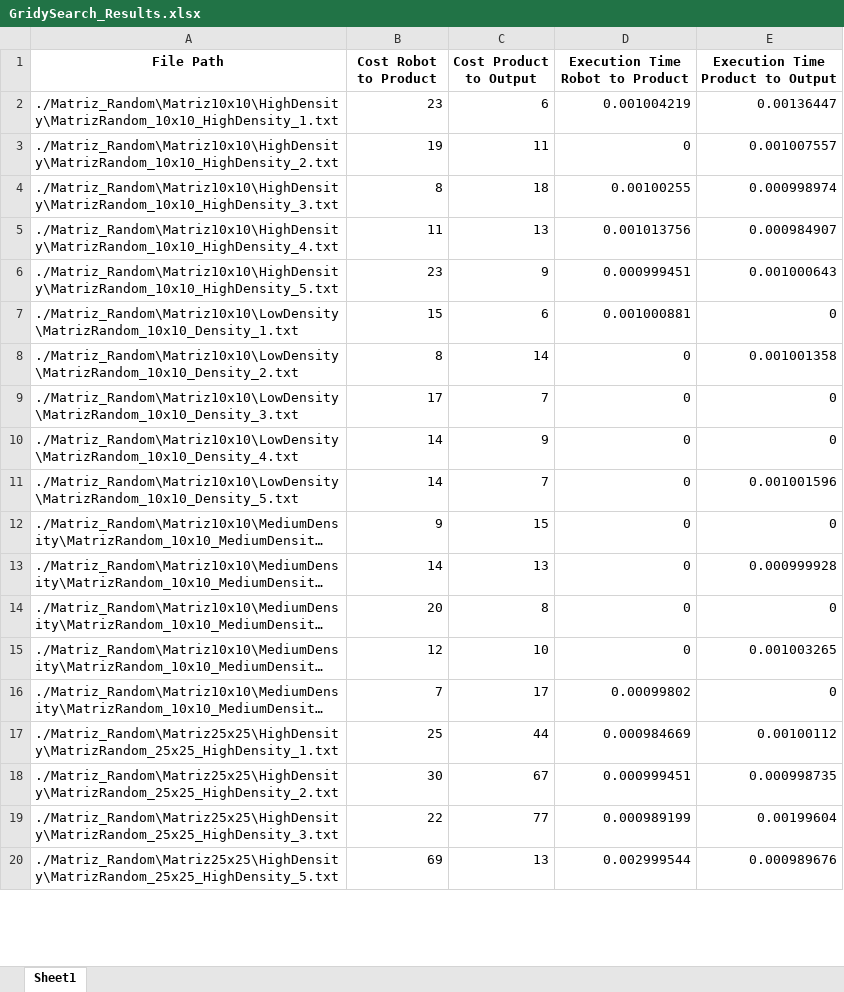
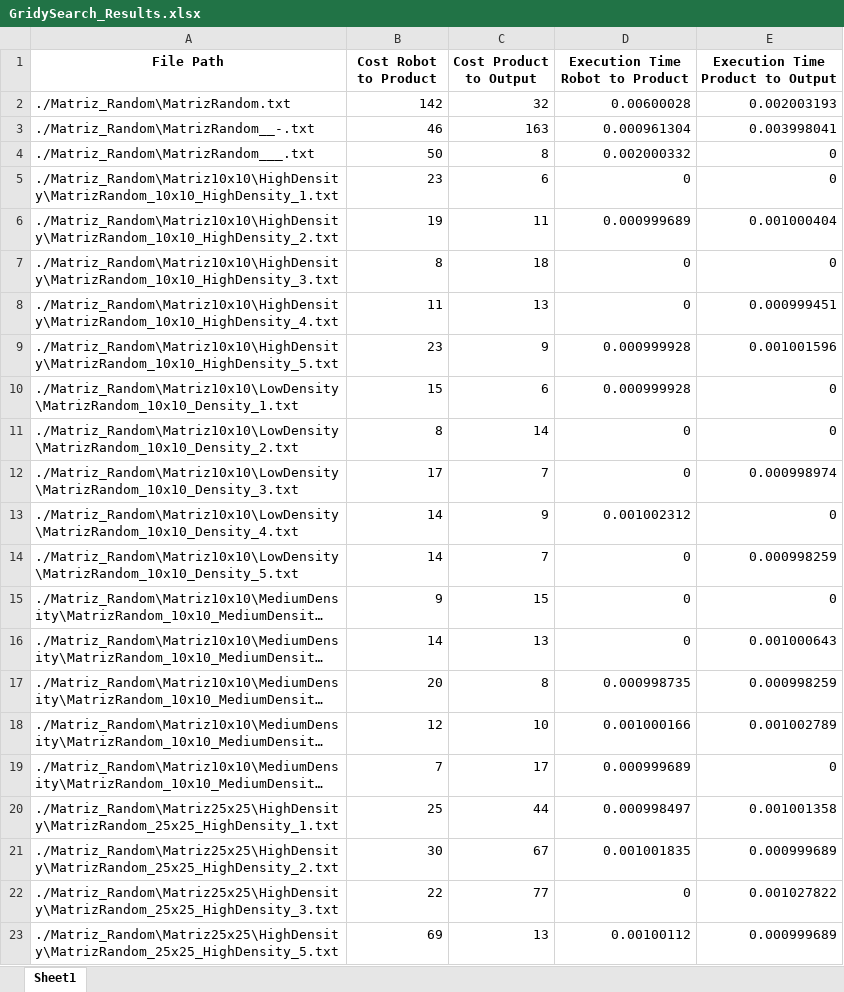
Before and after one commit to Zav04/AI_PROJECT, an Excel workbook: GridySearch_Results.xlsx, sheet Sheet1, drawn as a sheet; only a part is shown; long unchanged cells end in …; values as stored, in another font and other column widths than the file's, no borders; addresses are those after the commit; the diff covers the shown part only; the diff names each change by its address in the sheet, - before the commit and + after, or states it on an @@ line.

```diff
--- a/GridySearch_Results.xlsx (sheet Sheet1)
+++ b/GridySearch_Results.xlsx (sheet Sheet1)
+row 2: ./Matriz_Random\MatrizRandom.txt | 142 | 32 | 0.00600028 | 0.002003193
+row 3: ./Matriz_Random\MatrizRandom__-.txt | 46 | 163 | 0.000961304 | 0.003998041
+row 4: ./Matriz_Random\MatrizRandom___.txt | 50 | 8 | 0.002000332 | 0
-D5 (Execution Time Robot to Product): 0.001004219
+D5 (Execution Time Robot to Product): 0
-E5 (Execution Time Product to Output): 0.00136447
+E5 (Execution Time Product to Output): 0
-D6 (Execution Time Robot to Product): 0
+D6 (Execution Time Robot to Product): 0.000999689
-E6 (Execution Time Product to Output): 0.001007557
+E6 (Execution Time Product to Output): 0.001000404
-D7 (Execution Time Robot to Product): 0.00100255
+D7 (Execution Time Robot to Product): 0
-E7 (Execution Time Product to Output): 0.000998974
+E7 (Execution Time Product to Output): 0
-D8 (Execution Time Robot to Product): 0.001013756
+D8 (Execution Time Robot to Product): 0
-E8 (Execution Time Product to Output): 0.000984907
+E8 (Execution Time Product to Output): 0.000999451
-D9 (Execution Time Robot to Product): 0.000999451
+D9 (Execution Time Robot to Product): 0.000999928
-E9 (Execution Time Product to Output): 0.001000643
+E9 (Execution Time Product to Output): 0.001001596
-D10 (Execution Time Robot to Product): 0.001000881
+D10 (Execution Time Robot to Product): 0.000999928
-E11 (Execution Time Product to Output): 0.001001358
+E11 (Execution Time Product to Output): 0
-E12 (Execution Time Product to Output): 0
+E12 (Execution Time Product to Output): 0.000998974
-D13 (Execution Time Robot to Product): 0
+D13 (Execution Time Robot to Product): 0.001002312
-E14 (Execution Time Product to Output): 0.001001596
+E14 (Execution Time Product to Output): 0.000998259
-E16 (Execution Time Product to Output): 0.000999928
+E16 (Execution Time Product to Output): 0.001000643
-D17 (Execution Time Robot to Product): 0
+D17 (Execution Time Robot to Product): 0.000998735
-E17 (Execution Time Product to Output): 0
+E17 (Execution Time Product to Output): 0.000998259
-D18 (Execution Time Robot to Product): 0
+D18 (Execution Time Robot to Product): 0.001000166
-E18 (Execution Time Product to Output): 0.001003265
+E18 (Execution Time Product to Output): 0.001002789
-D19 (Execution Time Robot to Product): 0.00099802
+D19 (Execution Time Robot to Product): 0.000999689
-D20 (Execution Time Robot to Product): 0.000984669
+D20 (Execution Time Robot to Product): 0.000998497
-E20 (Execution Time Product to Output): 0.00100112
+E20 (Execution Time Product to Output): 0.001001358
-D21 (Execution Time Robot to Product): 0.000999451
+D21 (Execution Time Robot to Product): 0.001001835
-E21 (Execution Time Product to Output): 0.000998735
+E21 (Execution Time Product to Output): 0.000999689
-D22 (Execution Time Robot to Product): 0.000989199
+D22 (Execution Time Robot to Product): 0
-E22 (Execution Time Product to Output): 0.00199604
+E22 (Execution Time Product to Output): 0.001027822
-D23 (Execution Time Robot to Product): 0.002999544
+D23 (Execution Time Robot to Product): 0.00100112
-E23 (Execution Time Product to Output): 0.000989676
+E23 (Execution Time Product to Output): 0.000999689
```
Also changed, not shown: 105 edited cells elsewhere in this sheet, A_STAR_Results.xlsx, BFS_Results.xlsx, 3 other files.
